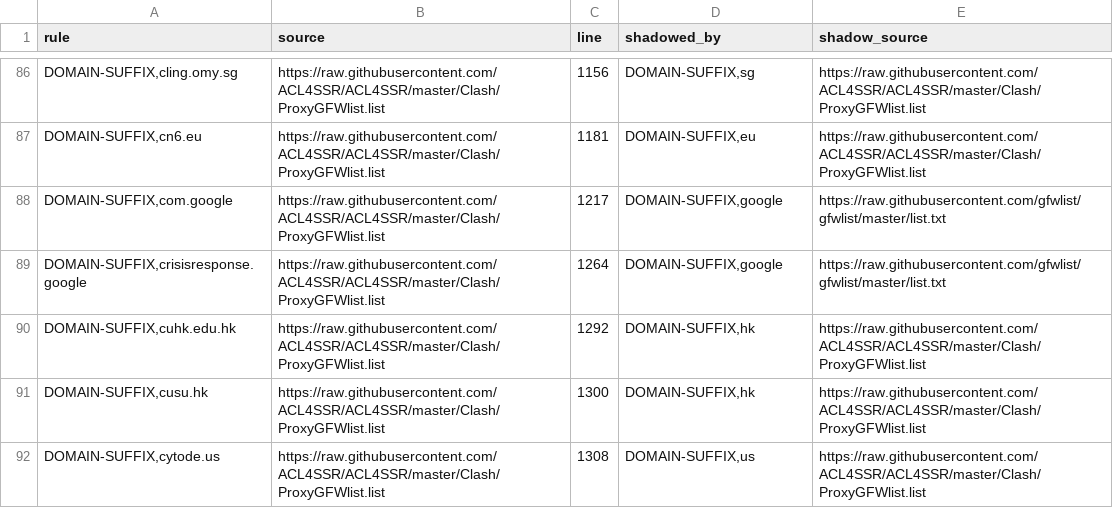
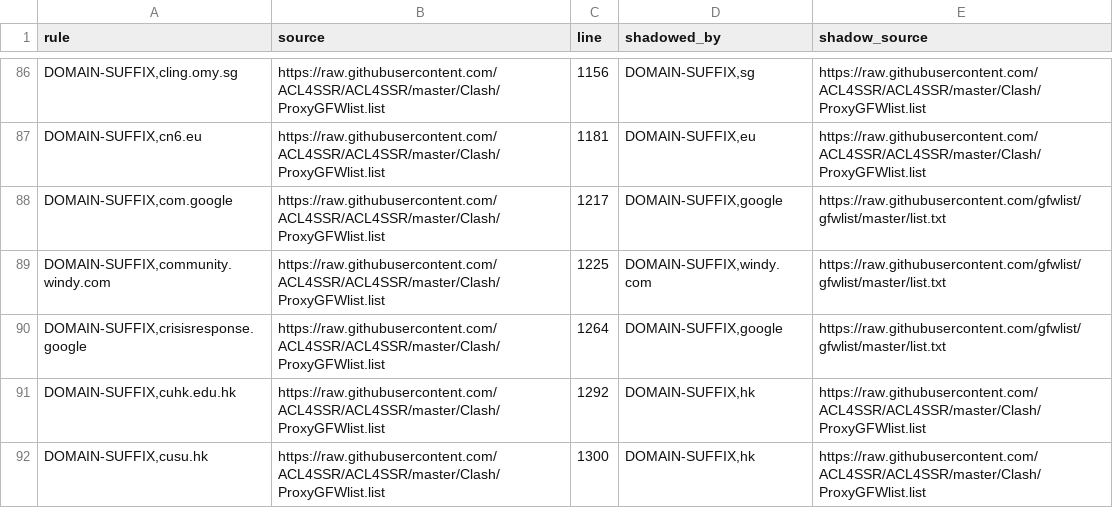
Before and after one commit to Reid-Vin/OpenClash_Custom_Rules_for_ios_rule_script, a TSV file: analysis/GFW-Ultimate/GFW-Ultimate.shadowed.tsv, drawn as a sheet; only a part is shown, gaps mark what is left out; the shorter side is filled out with more unchanged rows; the diff names each change by its address in the sheet, - before the commit and + after, or states it on an @@ line.

Commit message:
Automatic diversion rules update

```diff
--- a/analysis/GFW-Ultimate/GFW-Ultimate.shadowed.tsv
+++ b/analysis/GFW-Ultimate/GFW-Ultimate.shadowed.tsv
+row 89: DOMAIN-SUFFIX,community.windy.com | https://raw.githubusercontent.com/ACL4SSR/ACL4SSR/master/Clash/ProxyGFWlist.list | 1225 | DOMAIN-SUFFIX,windy.com | https://raw.githubusercontent.com/gfwlist/gfwlist/master/list.txt
```
Also changed, not shown: analysis/GFW-Ultimate/GFW-Ultimate.duplicates.tsv, 9 other files.
